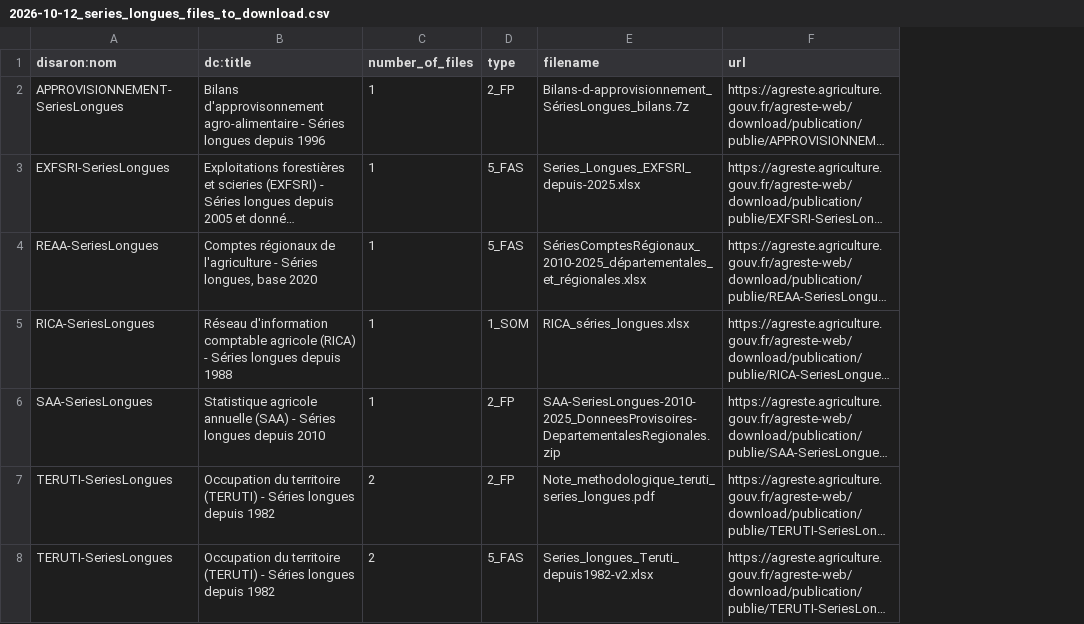
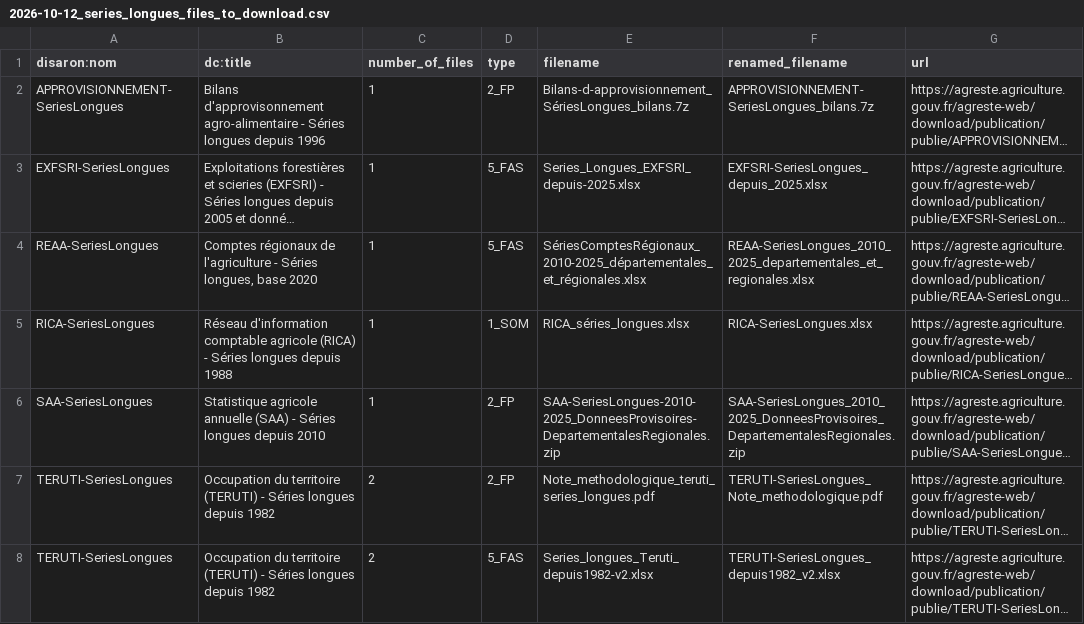
Before and after one commit to betagouv/agreste-crawler, a CSV file: my-downloader/2026-10-12_series_longues_files_to_download.csv, drawn as a sheet; long unchanged cells end in …; the diff names each change by its address in the sheet, - before the commit and + after, or states it on an @@ line.

Commit message:
renamed files for series longues

```diff
--- a/my-downloader/2026-10-12_series_longues_files_to_download.csv
+++ b/my-downloader/2026-10-12_series_longues_files_to_download.csv
+column F (renamed_filename), rows 2-8: APPROVISIONNEMENT-SeriesLongues_bilans.7z | EXFSRI-SeriesLongues_depuis_2025.xlsx | REAA-SeriesLongues_2010_2025_departementales_et_regionales.xlsx | RICA-SeriesLongues.xlsx | SAA-SeriesLongues_2010_2025_DonneesProvisoires_DepartementalesRegionales.zip | TERUTI-SeriesLongues_Note_methodologique.pdf | TERUTI-SeriesLongues_depuis1982_v2.xlsx
```
